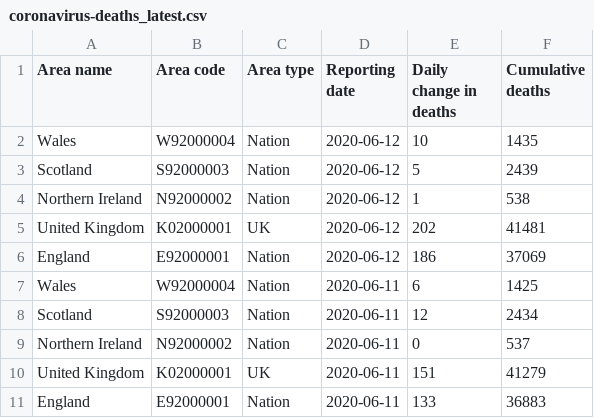
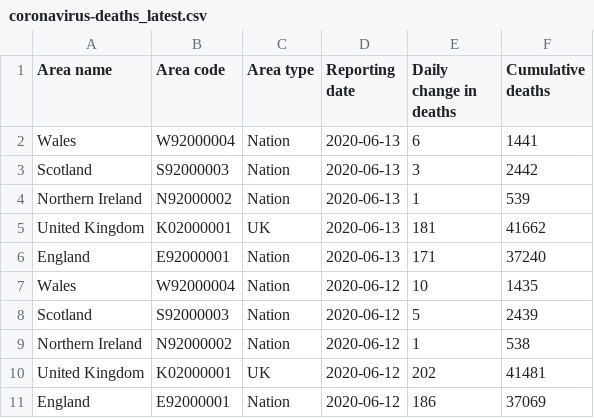
Before and after one commit to MARYDS/Coronavirus-Power-BI, a CSV file: data/coronavirus-deaths_latest.csv (was coronavirus-deaths_latest.csv), drawn as a sheet; only a part is shown; the shorter side is filled out with more unchanged rows.

```diff
--- a/coronavirus-deaths_latest.csv
+++ b/data/coronavirus-deaths_latest.csv
@@ -1,2 +1,7 @@
 Area name,Area code,Area type,Reporting date,Daily change in deaths,Cumulative deaths
+Wales,W92000004,Nation,2020-06-13,6,1441
+Scotland,S92000003,Nation,2020-06-13,3,2442
+Northern Ireland,N92000002,Nation,2020-06-13,1,539
+United Kingdom,K02000001,UK,2020-06-13,181,41662
+England,E92000001,Nation,2020-06-13,171,37240
 Wales,W92000004,Nation,2020-06-12,10,1435
```
Also changed, not shown: data/COVID-19_UK_deaths_time_series.csv, data/COVID-19_UK_testing_time_series.csv, 12 other files.
